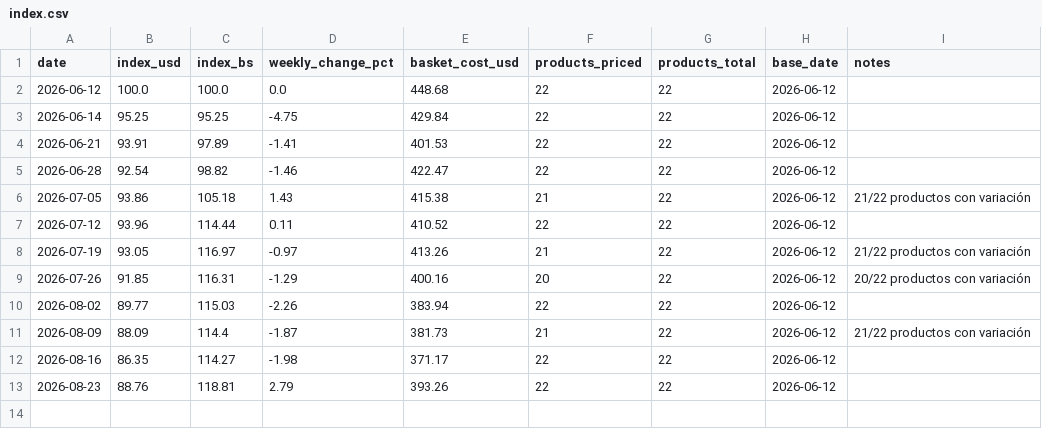
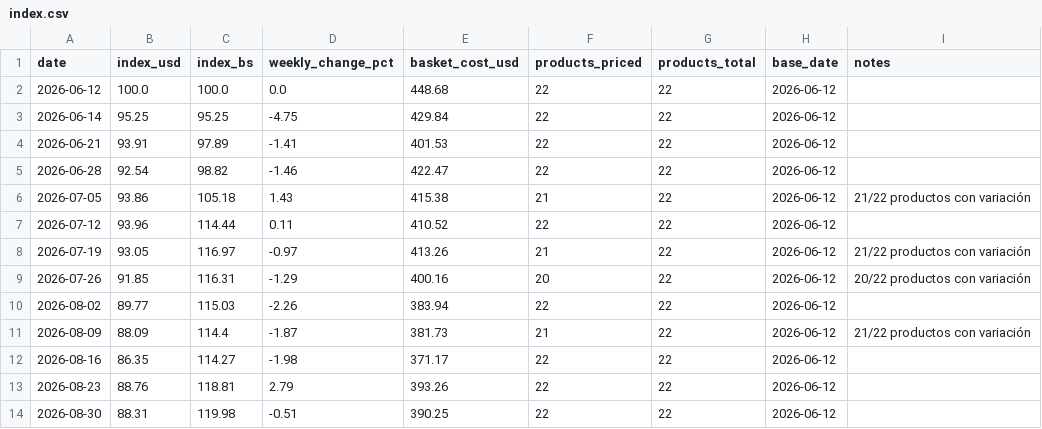
Before and after one commit to claudio-mirandino/canasta-vzla, a CSV file: docs/data/index.csv, drawn as a sheet.

```diff
--- a/docs/data/index.csv
+++ b/docs/data/index.csv
@@ -13 +13,2 @@ date,index_usd,index_bs,weekly_change_pct,basket_cost_usd,products_priced,produc
 2026-08-23,88.76,118.81,2.79,393.26,22,22,2026-06-12,
+2026-08-30,88.31,119.98,-0.51,390.25,22,22,2026-06-12,
```
Also changed, not shown: docs/data/fx.csv, docs/data/maracaibo/index.csv, 12 other files.
